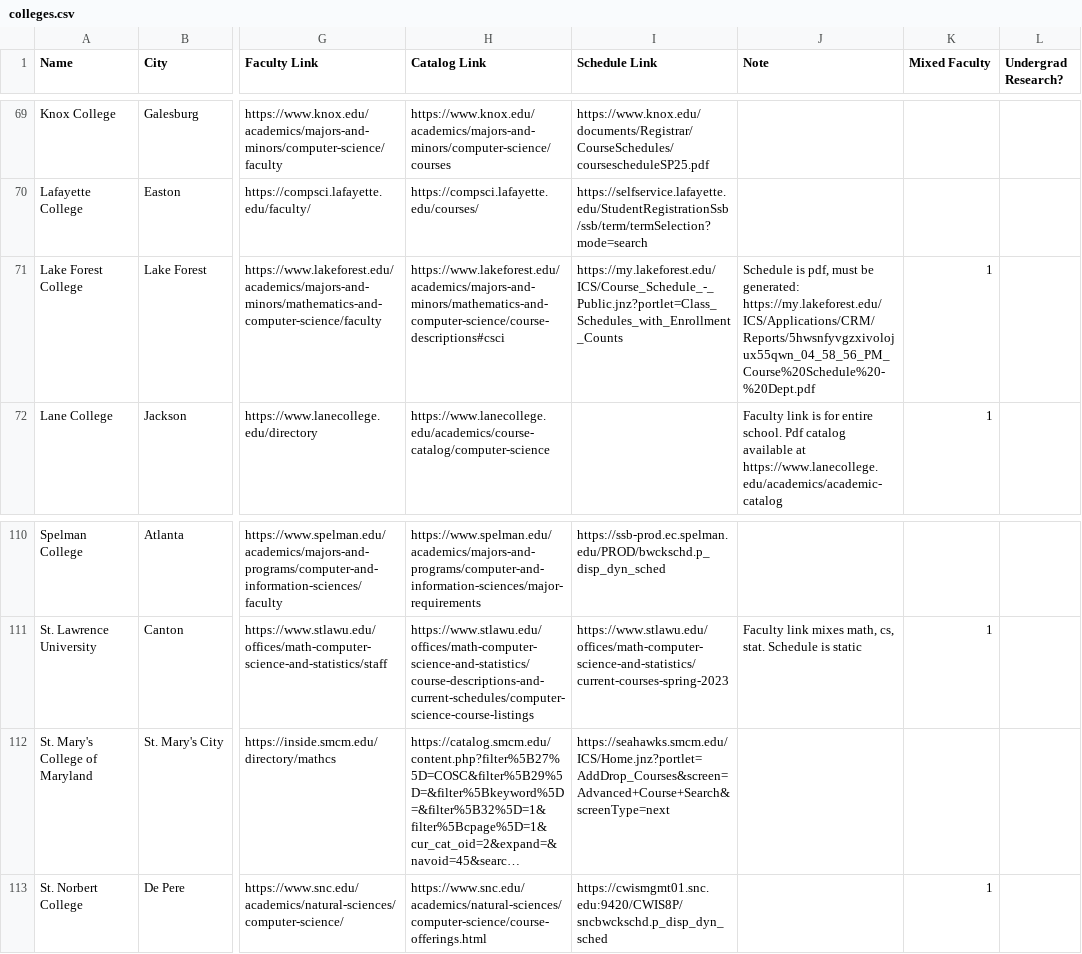
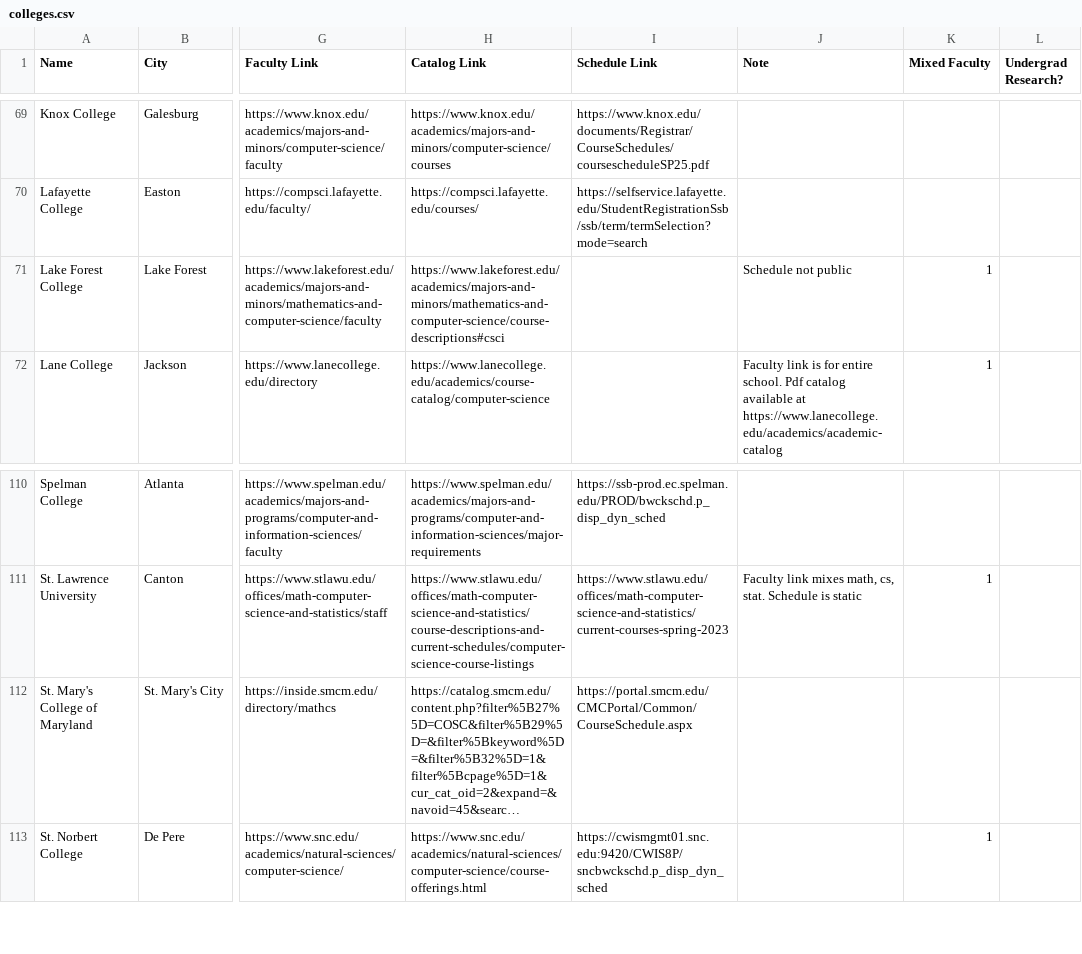
Before and after one commit to dzungvpham/cslac, a CSV file: data/colleges.csv, drawn as a sheet; only a part is shown, gaps mark what is left out; long unchanged cells end in …; the diff names each change by its address in the sheet, - before the commit and + after, or states it on an @@ line.

Commit message:
Add St Mary schedule

```diff
--- a/data/colleges.csv
+++ b/data/colleges.csv
-I71 (Schedule Link): https://my.lakeforest.edu/ICS/Course_Schedule_-_Public.jnz?portlet=Class_Schedules_with_Enrollment_Counts
+I71 (Schedule Link): (empty)
-J71 (Note): Schedule is pdf, must be generated: https://my.lakeforest.edu/ICS/Applications/CRM/Reports/5hwsnfyvgzxivolojux55qwn_04_58_56_PM_Course%20Schedule%20-%20Dept.pdf
+J71 (Note): Schedule not public
-I112 (Schedule Link): https://seahawks.smcm.edu/ICS/Home.jnz?portlet=AddDrop_Courses&screen=Advanced+Course+Search&screenType=next
+I112 (Schedule Link): https://portal.smcm.edu/CMCPortal/Common/CourseSchedule.aspx
```
Also changed, not shown: 3 other files.
